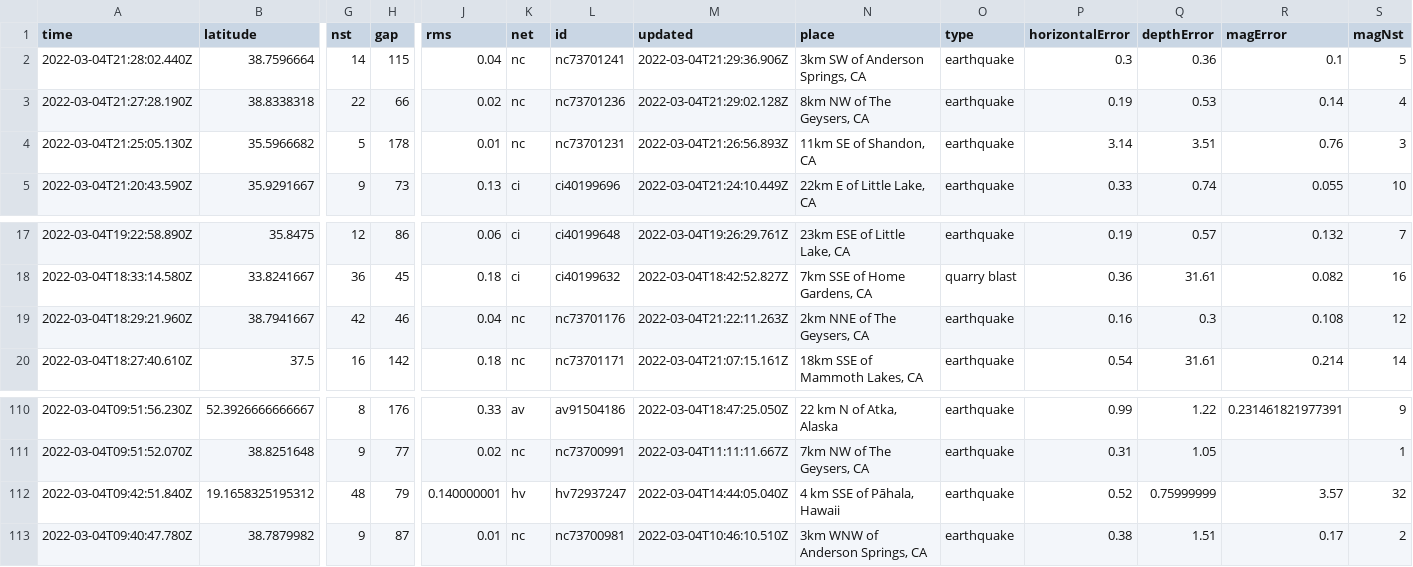
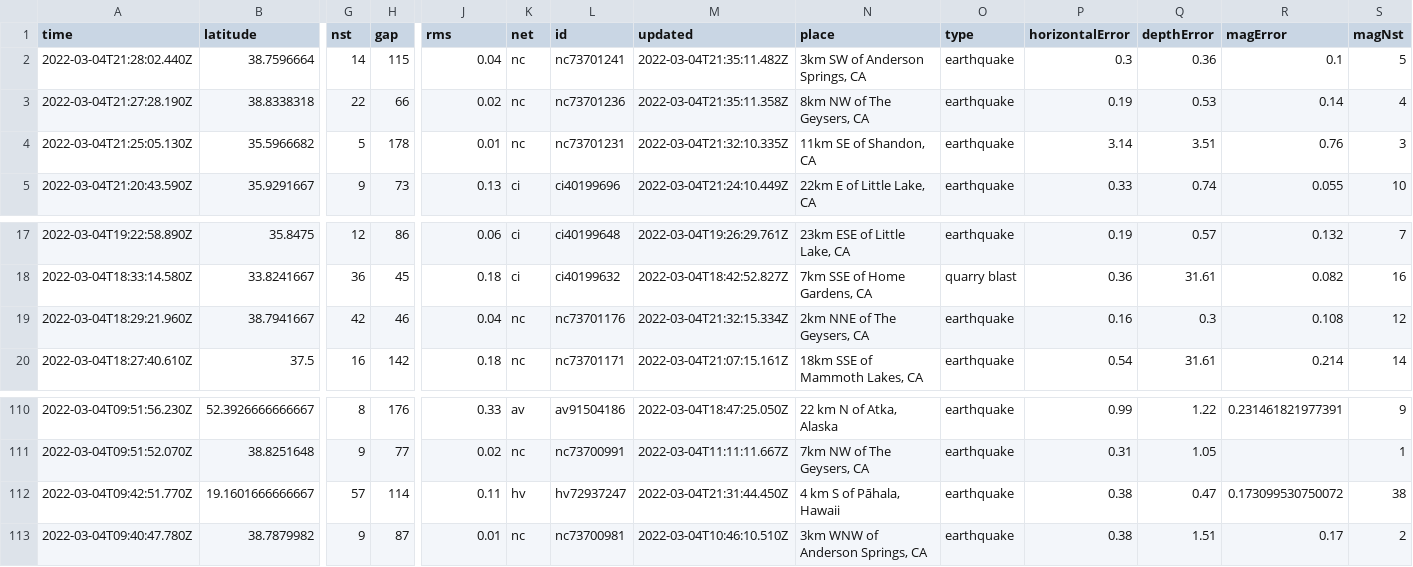
Before and after one commit to smcalilly/nicar22-github-actions, a CSV file: usgs_current.csv, drawn as a sheet; only a part is shown, gaps mark what is left out; removed rows and columns are numbered as before the commit, all else as after; rows hold the shown columns only; the diff names each change by its address in the sheet, - before the commit and + after, or states it on an @@ line.

```diff
--- a/usgs_current.csv
+++ b/usgs_current.csv
-M2 (updated): 2022-03-04T21:29:36.906Z
+M2 (updated): 2022-03-04T21:35:11.482Z
-M3 (updated): 2022-03-04T21:29:02.128Z
+M3 (updated): 2022-03-04T21:35:11.358Z
-M4 (updated): 2022-03-04T21:26:56.893Z
+M4 (updated): 2022-03-04T21:32:10.335Z
-M19 (updated): 2022-03-04T21:22:11.263Z
+M19 (updated): 2022-03-04T21:32:15.334Z
-row 112: 2022-03-04T09:42:51.840Z | 19.1658325195312 | 48 | 79 | 0.140000001 | hv | hv72937247 | 2022-03-04T14:44:05.040Z | 4 km SSE of Pāhala, Hawaii | earthquake | 0.52 | 0.75999999 | 3.57 | 32
+row 112: 2022-03-04T09:42:51.770Z | 19.1601666666667 | 57 | 114 | 0.11 | hv | hv72937247 | 2022-03-04T21:31:44.450Z | 4 km S of Pāhala, Hawaii | earthquake | 0.38 | 0.47 | 0.173099530750072 | 38
```
